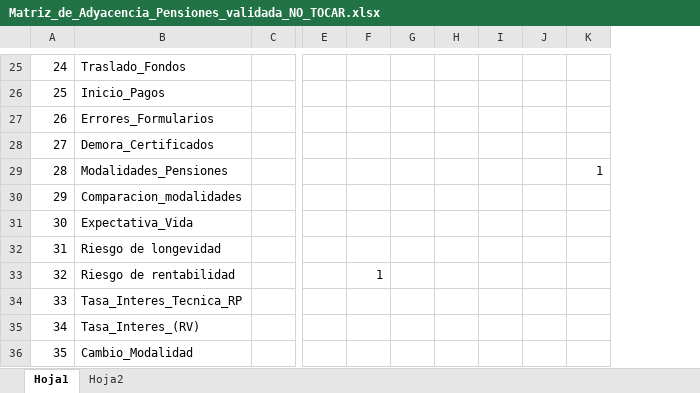
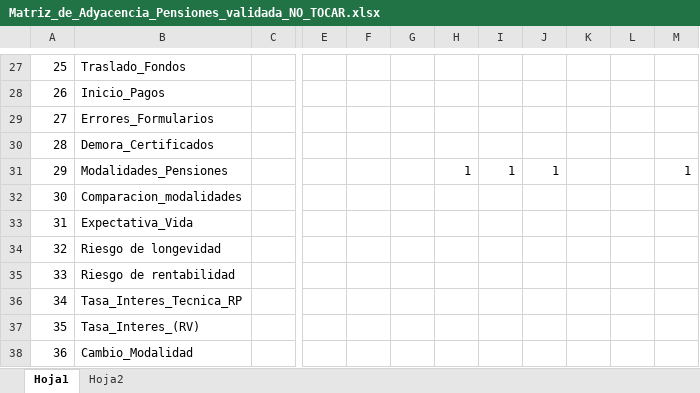
Before and after one commit to cutrerasc/Tesis-Doctorado, an Excel workbook: Modelo/datos/Raw_Data/Matriz_de_Adyacencia_Pensiones_validada_NO_TOCAR.xlsx, sheet Hoja1, drawn as a sheet; only a part is shown, gaps mark what is left out; values as stored, in another font and other column widths than the file's, no borders; conditional formats not drawn; addresses are those after the commit; the diff covers the shown part only; the diff names each change by its address in the sheet, - before the commit and + after, or states it on an @@ line.

```diff
--- a/Modelo/datos/Raw_Data/Matriz_de_Adyacencia_Pensiones_validada_NO_TOCAR.xlsx (sheet Hoja1)
+++ b/Modelo/datos/Raw_Data/Matriz_de_Adyacencia_Pensiones_validada_NO_TOCAR.xlsx (sheet Hoja1)
+column K, empty
+column L, empty
@@ column A renumbered from row 5 down @@
-H31: (empty)
+H31: 1
-I31: (empty)
+I31: 1
-J31: (empty)
+J31: 1
-F35: 1
+F35: (empty)
```
Also changed, not shown: 3 added rows, 1 removed row and 28 edited cells elsewhere in this sheet, Modelo/datos/Intermedias/matriz_sin_redundancia_v2.xlsx, 8 other files.
